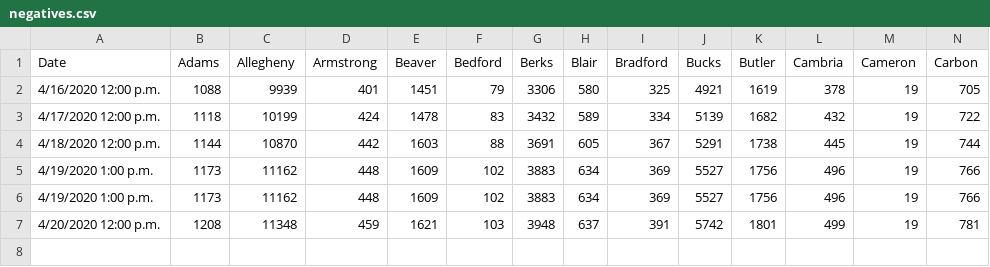
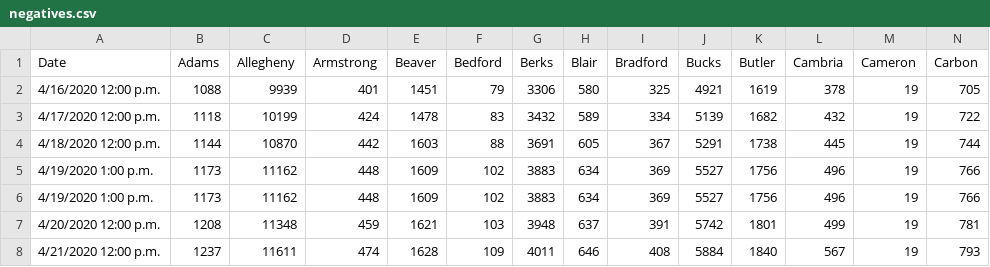
Before and after one commit to ctrlaltf2/COVID-19-PA, a CSV file: negatives.csv, drawn as a sheet; only a part is shown; rows hold the shown columns only; the diff names each change by its address in the sheet, - before the commit and + after, or states it on an @@ line.

Commit message:
📈 update data & visualization - 04/21/2020

```diff
--- a/negatives.csv
+++ b/negatives.csv
+row 8: 4/21/2020 12:00 p.m. | 1237 | 11611 | 474 | 1628 | 109 | 4011 | 646 | 408 | 5884 | 1840 | 567 | 19 | 793
```
Also changed, not shown: deaths.csv, positives.csv, 1 other file.
